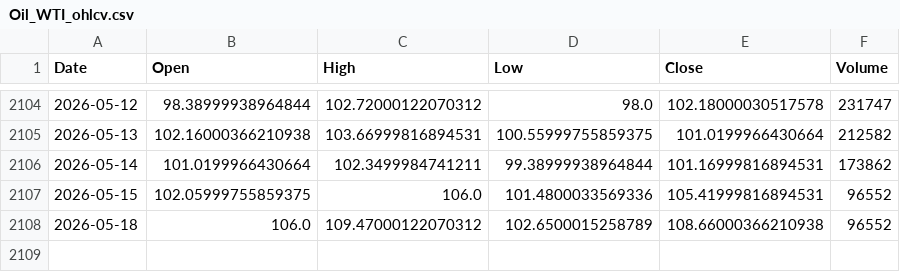
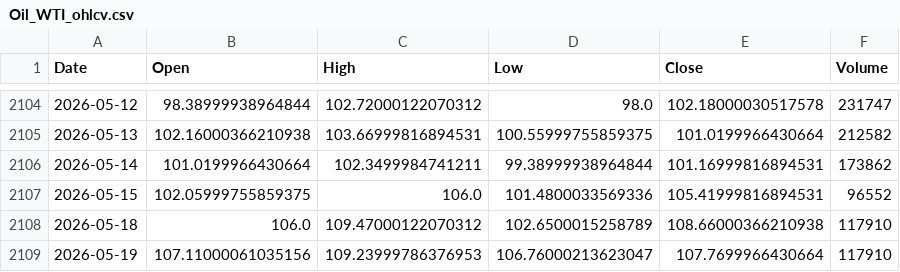
Before and after one commit to twangnhat-05/NGHIENCUUKHOAHOC, a CSV file: data/raw/Oil_WTI_ohlcv.csv, drawn as a sheet; only a part is shown, gaps mark what is left out.

Commit message:
chore(data): daily refresh 2026-05-20T06:16Z

```diff
--- a/data/raw/Oil_WTI_ohlcv.csv
+++ b/data/raw/Oil_WTI_ohlcv.csv
@@ -2107,2 +2107,3 @@
 2026-05-15,102.05999755859375,106.0,101.4800033569336,105.41999816894531,96552
-2026-05-18,106.0,109.47000122070312,102.6500015258789,108.66000366210938,96552
+2026-05-18,106.0,109.47000122070312,102.6500015258789,108.66000366210938,117910
+2026-05-19,107.11000061035156,109.23999786376953,106.76000213623047,107.7699966430664,117910
```
Also changed, not shown: data/raw/BTC_ohlcv.csv, data/raw/GLD_ohlcv.csv, 6 other files.
